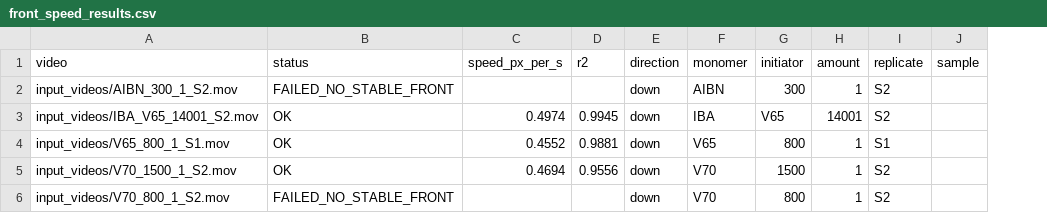
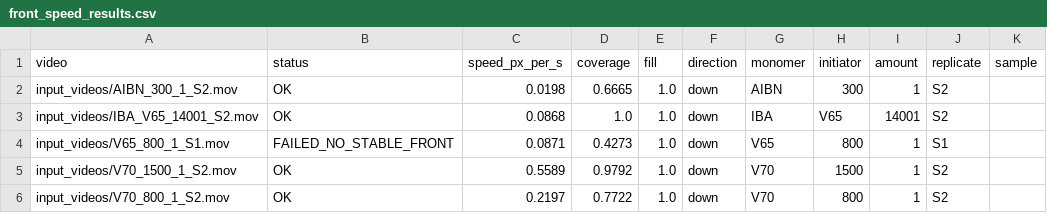
Before and after one commit to plampkin/frap-video-processor, a CSV file: output_data/front_speed_results.csv, drawn as a sheet; removed rows and columns are numbered as before the commit, all else as after; the diff names each change by its address in the sheet, - before the commit and + after, or states it on an @@ line.

```diff
--- a/output_data/front_speed_results.csv
+++ b/output_data/front_speed_results.csv
-column D (r2), rows 3-5: 0.9945 | 0.9881 | 0.9556
+column D (coverage), rows 2-6: 0.6665 | 1.0 | 0.4273 | 0.9792 | 0.7722
+column E (fill), rows 2-6: all 1.0
-B2 (status): FAILED_NO_STABLE_FRONT
+B2 (status): OK
-C2 (speed_px_per_s): (empty)
+C2 (speed_px_per_s): 0.0198
-C3 (speed_px_per_s): 0.4974
+C3 (speed_px_per_s): 0.0868
-B4 (status): OK
+B4 (status): FAILED_NO_STABLE_FRONT
-C4 (speed_px_per_s): 0.4552
+C4 (speed_px_per_s): 0.0871
-C5 (speed_px_per_s): 0.4694
+C5 (speed_px_per_s): 0.5589
-B6 (status): FAILED_NO_STABLE_FRONT
+B6 (status): OK
-C6 (speed_px_per_s): (empty)
+C6 (speed_px_per_s): 0.2197
```
Also changed, not shown: 21 other files.
